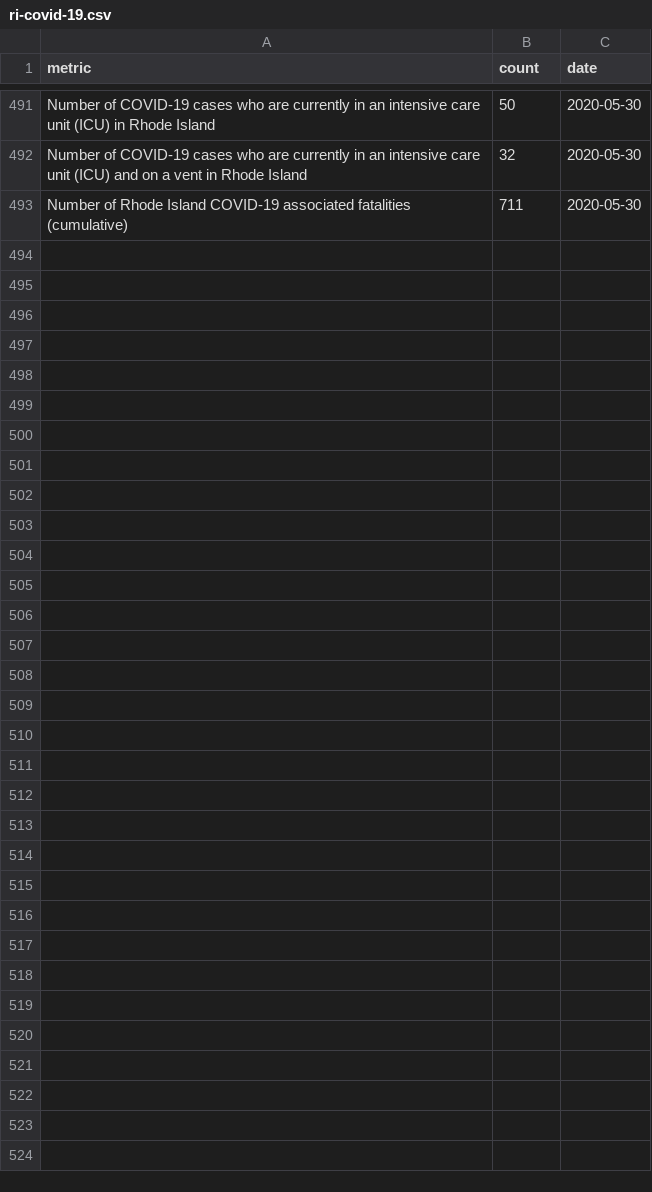
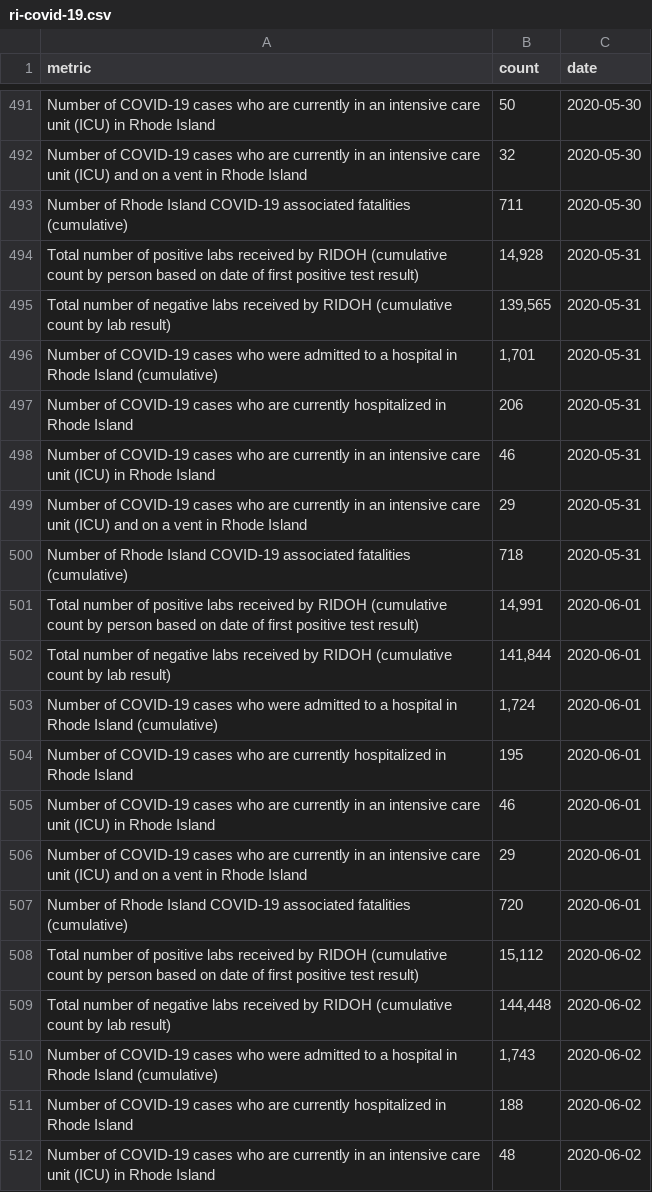
Before and after one commit to SmirkyGraphs/ri-covid19-updates, a CSV file: data/raw/ri-covid-19.csv, drawn as a sheet; only a part is shown, gaps mark what is left out; the diff covers the shown part only.

```diff
--- a/data/raw/ri-covid-19.csv
+++ b/data/raw/ri-covid-19.csv
@@ -493 +493,20 @@ Number of COVID-19 cases who are currently in an intensive care unit (ICU) and o
 Number of Rhode Island COVID-19 associated fatalities (cumulative),711,2020-05-30
+Total number of positive labs received by RIDOH (cumulative count by person based on date of first positive test result),"14,928",2020-05-31
+Total number of negative labs received by RIDOH (cumulative count by lab result),"139,565",2020-05-31
+Number of COVID-19 cases who were admitted to a hospital in Rhode Island (cumulative),"1,701",2020-05-31
+Number of COVID-19 cases who are currently hospitalized in Rhode Island,206,2020-05-31
+Number of COVID-19 cases who are currently in an intensive care unit (ICU) in Rhode Island,46,2020-05-31
+Number of COVID-19 cases who are currently in an intensive care unit (ICU) and on a vent in Rhode Island,29,2020-05-31
+Number of Rhode Island COVID-19 associated fatalities (cumulative),718,2020-05-31
+Total number of positive labs received by RIDOH (cumulative count by person based on date of first positive test result),"14,991",2020-06-01
+Total number of negative labs received by RIDOH (cumulative count by lab result),"141,844",2020-06-01
+Number of COVID-19 cases who were admitted to a hospital in Rhode Island (cumulative),"1,724",2020-06-01
+Number of COVID-19 cases who are currently hospitalized in Rhode Island,195,2020-06-01
+Number of COVID-19 cases who are currently in an intensive care unit (ICU) in Rhode Island,46,2020-06-01
+Number of COVID-19 cases who are currently in an intensive care unit (ICU) and on a vent in Rhode Island,29,2020-06-01
+Number of Rhode Island COVID-19 associated fatalities (cumulative),720,2020-06-01
+Total number of positive labs received by RIDOH (cumulative count by person based on date of first positive test result),"15,112",2020-06-02
+Total number of negative labs received by RIDOH (cumulative count by lab result),"144,448",2020-06-02
+Number of COVID-19 cases who were admitted to a hospital in Rhode Island (cumulative),"1,743",2020-06-02
+Number of COVID-19 cases who are currently hospitalized in Rhode Island,188,2020-06-02
+Number of COVID-19 cases who are currently in an intensive care unit (ICU) in Rhode Island,48,2020-06-02
```
Also changed, not shown: 37 added rows elsewhere in this file, data/clean/geo-ri-covid-19-clean.csv, data/clean/nurse-homes-covid-19-clean.csv, 8 other files.
